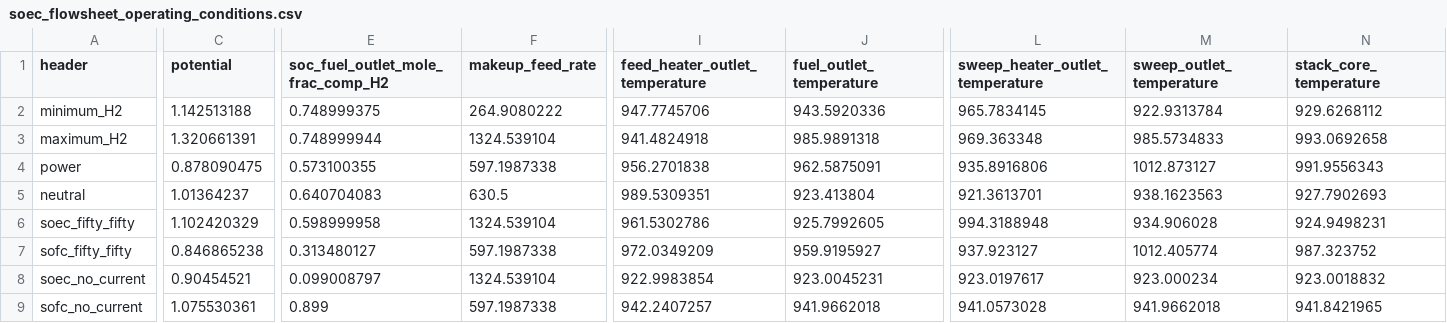
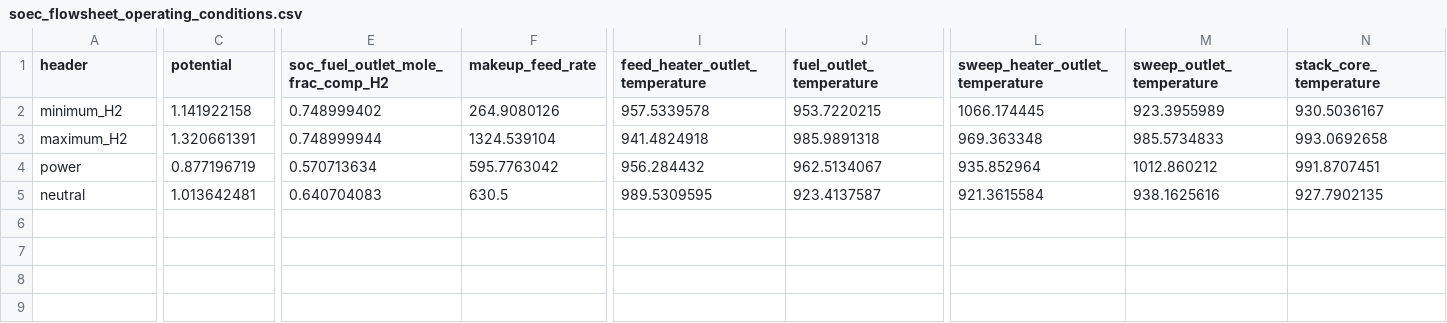
Before and after one commit to IDAES/examples, a CSV file: idaes_examples/notebooks/docs/power_gen/solid_oxide_cell/soec_flowsheet_operating_conditions.csv, drawn as a sheet; only a part is shown, gaps mark what is left out; rows hold the shown columns only; the diff covers the shown part only; the diff names each change by its address in the sheet, - before the commit and + after, or states it on an @@ line.

Commit message:
update initial conditions

```diff
--- a/idaes_examples/notebooks/docs/power_gen/solid_oxide_cell/soec_flowsheet_operating_conditions.csv
+++ b/idaes_examples/notebooks/docs/power_gen/solid_oxide_cell/soec_flowsheet_operating_conditions.csv
-C2 (potential): 1.142513188
+C2 (potential): 1.141922158
-E2: 0.748999375
+E2: 0.748999402
-F2 (makeup_feed_rate): 264.9080222
+F2 (makeup_feed_rate): 264.9080126
-I2 (feed_heater_outlet_temperature): 947.7745706
+I2 (feed_heater_outlet_temperature): 957.5339578
-J2 (fuel_outlet_temperature): 943.5920336
+J2 (fuel_outlet_temperature): 953.7220215
-L2 (sweep_heater_outlet_temperature): 965.7834145
+L2 (sweep_heater_outlet_temperature): 1066.174445
-M2 (sweep_outlet_temperature): 922.9313784
+M2 (sweep_outlet_temperature): 923.3955989
-N2 (stack_core_temperature): 929.6268112
+N2 (stack_core_temperature): 930.5036167
-C4 (potential): 0.878090475
+C4 (potential): 0.877196719
-E4: 0.573100355
+E4: 0.570713634
-F4 (makeup_feed_rate): 597.1987338
+F4 (makeup_feed_rate): 595.7763042
-I4 (feed_heater_outlet_temperature): 956.2701838
+I4 (feed_heater_outlet_temperature): 956.284432
-J4 (fuel_outlet_temperature): 962.5875091
+J4 (fuel_outlet_temperature): 962.5134067
-L4 (sweep_heater_outlet_temperature): 935.8916806
+L4 (sweep_heater_outlet_temperature): 935.852964
-M4 (sweep_outlet_temperature): 1012.873127
+M4 (sweep_outlet_temperature): 1012.860212
-N4 (stack_core_temperature): 991.9556343
+N4 (stack_core_temperature): 991.8707451
-C5 (potential): 1.01364237
+C5 (potential): 1.013642481
-I5 (feed_heater_outlet_temperature): 989.5309351
+I5 (feed_heater_outlet_temperature): 989.5309595
-J5 (fuel_outlet_temperature): 923.413804
+J5 (fuel_outlet_temperature): 923.4137587
-L5 (sweep_heater_outlet_temperature): 921.3613701
+L5 (sweep_heater_outlet_temperature): 921.3615584
-M5 (sweep_outlet_temperature): 938.1623563
+M5 (sweep_outlet_temperature): 938.1625616
-N5 (stack_core_temperature): 927.7902693
+N5 (stack_core_temperature): 927.7902135
-row 6: soec_fifty_fifty | 1.102420329 | 0.598999958 | 1324.539104 | 961.5302786 | 925.7992605 | 994.3188948 | 934.906028 | 924.9498231
-row 7: sofc_fifty_fifty | 0.846865238 | 0.313480127 | 597.1987338 | 972.0349209 | 959.9195927 | 937.923127 | 1012.405774 | 987.323752
-row 8: soec_no_current | 0.90454521 | 0.099008797 | 1324.539104 | 922.9983854 | 923.0045231 | 923.0197617 | 923.000234 | 923.0018832
-row 9: sofc_no_current | 1.075530361 | 0.899 | 597.1987338 | 942.2407257 | 941.9662018 | 941.0573028 | 941.9662018 | 941.8421965
```
Also changed, not shown: 13 edited cells elsewhere in this file, 3 other files.
